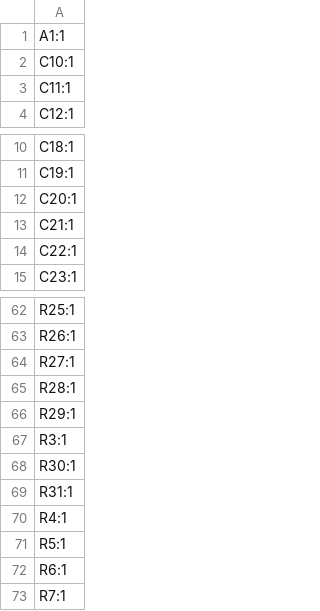
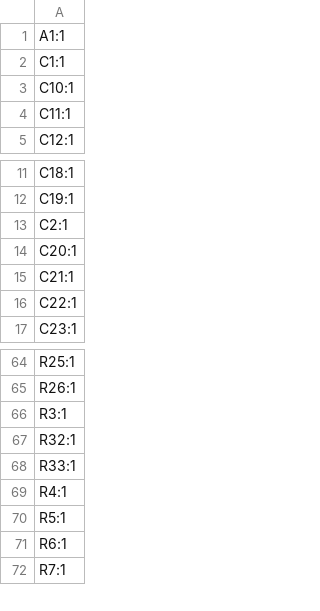
Before and after one commit to ebertmx/DODGECLOCK, a CSV file: _Electrical/BLE_REMOTE/production/designators.csv, drawn as a sheet; only a part is shown, gaps mark what is left out.

```diff
--- a/_Electrical/BLE_REMOTE/production/designators.csv
+++ b/_Electrical/BLE_REMOTE/production/designators.csv
@@ -1,2 +1,3 @@
 A1:1
+C1:1
 C10:1
@@ -11,2 +12,3 @@ C18:1
 C19:1
+C2:1
 C20:1
@@ -63,8 +65,5 @@ R25:1
 R26:1
-R27:1
-R28:1
-R29:1
 R3:1
-R30:1
-R31:1
+R32:1
+R33:1
 R4:1
```
Also changed, not shown: _Electrical/BLE_REMOTE/production/bom.csv, _Electrical/BLE_REMOTE/production/positions.csv, 24 other files.
